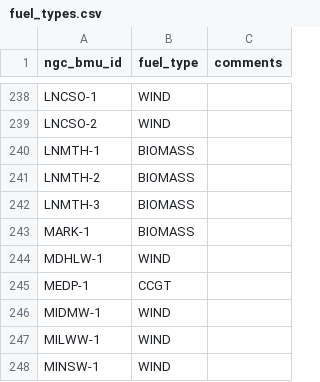
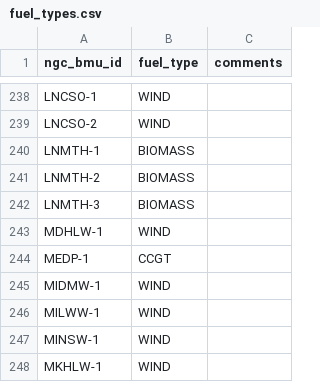
Before and after one commit to OSUKED/Dictionary-Datasets, a CSV file: datasets/bmu-fuel-types/fuel_types.csv, drawn as a sheet; only a part is shown, gaps mark what is left out; the shorter side is filled out with more unchanged rows.

Commit message:
removed duplicated value

```diff
--- a/datasets/bmu-fuel-types/fuel_types.csv
+++ b/datasets/bmu-fuel-types/fuel_types.csv
@@ -242,3 +242,2 @@ LNMTH-2,BIOMASS,
 LNMTH-3,BIOMASS,
-MARK-1,BIOMASS,
 MDHLW-1,WIND,
```
